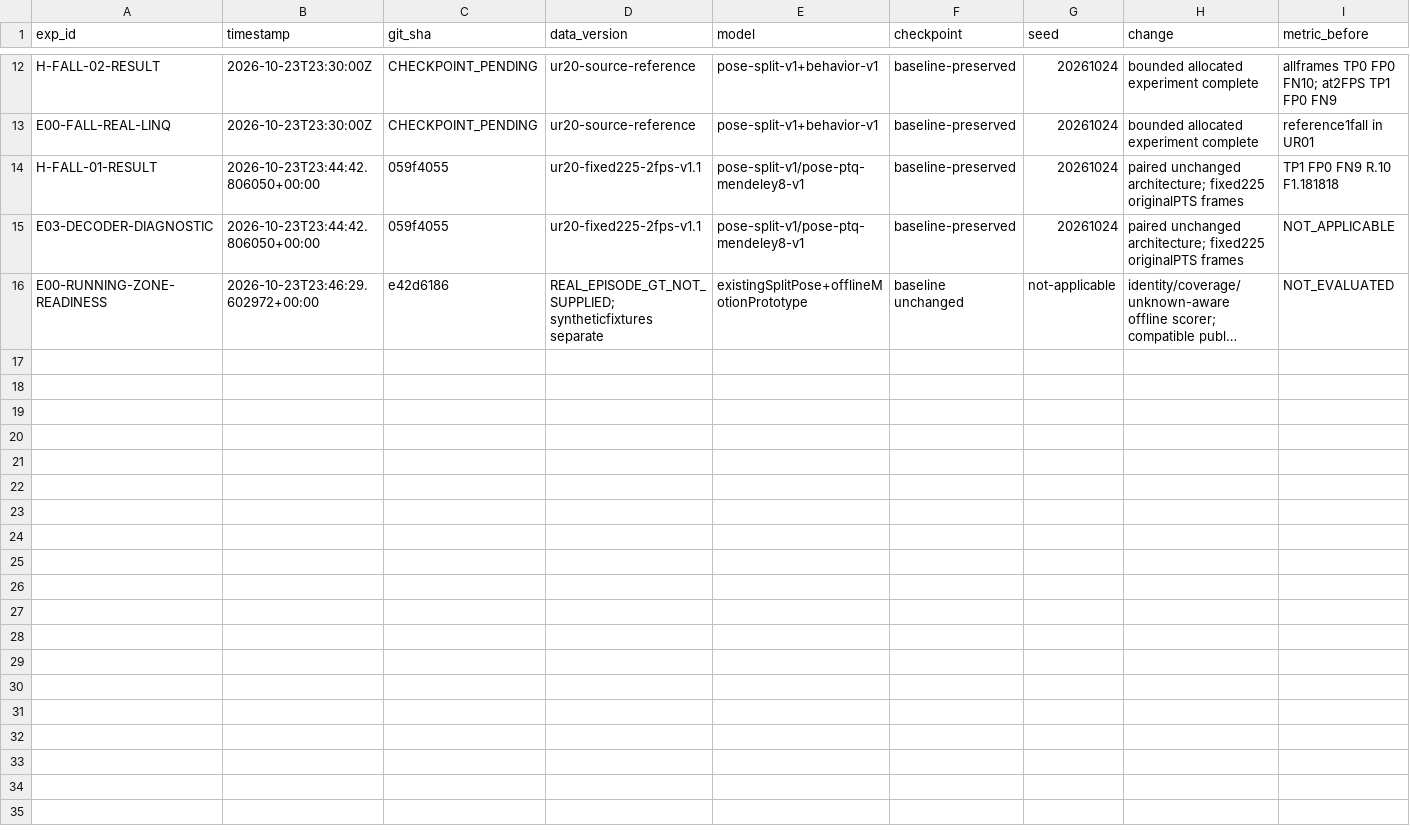
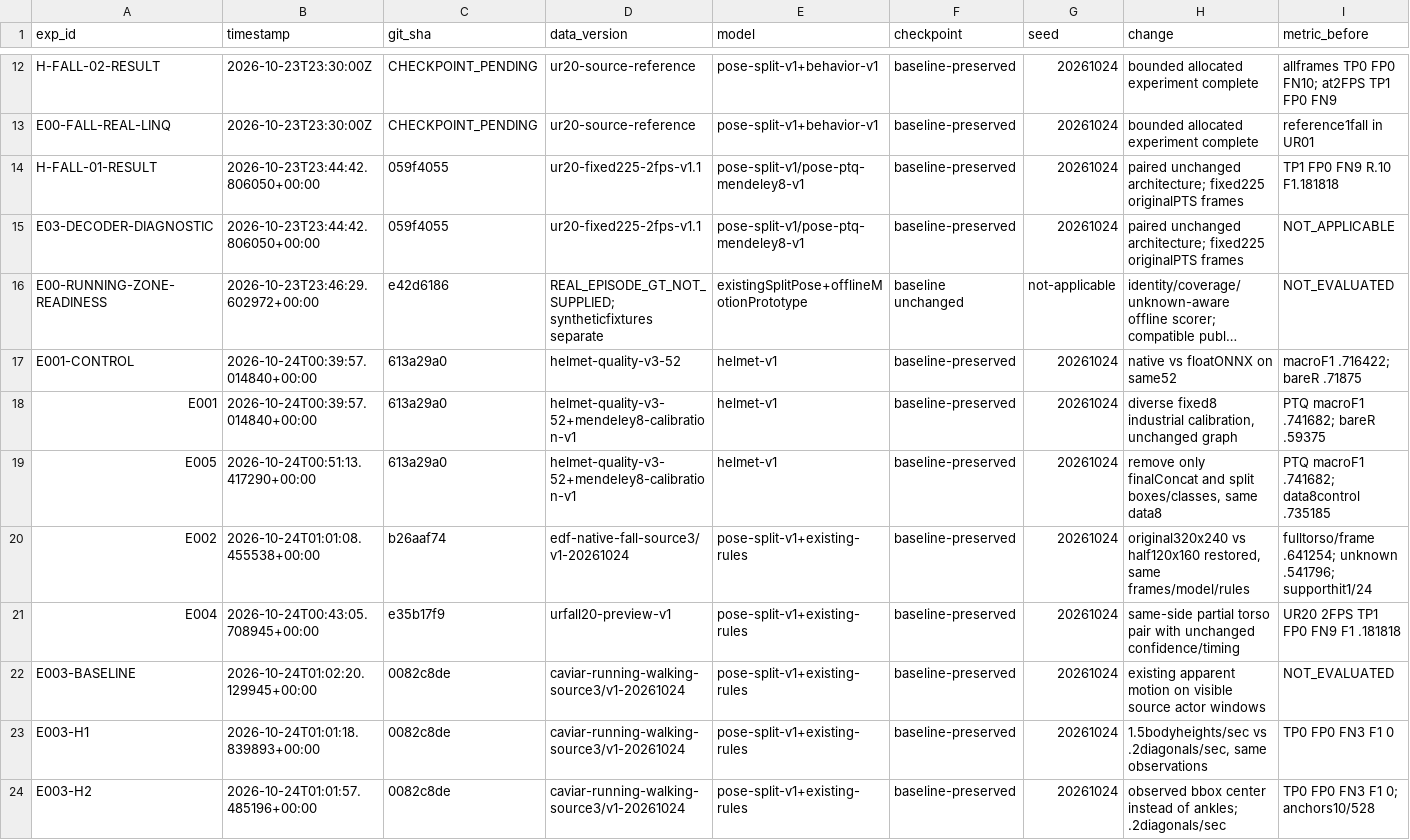
Before and after one commit to MarkHub75/msk-prom2026-mark, a CSV file: ml/EXPERIMENTS.csv, drawn as a sheet; only a part is shown, gaps mark what is left out; long unchanged cells end in …; rows hold the shown columns only; the diff names each change by its address in the sheet, - before the commit and + after, or states it on an @@ line.

```diff
--- a/ml/EXPERIMENTS.csv
+++ b/ml/EXPERIMENTS.csv
+row 17: E001-CONTROL | 2026-10-24T00:39:57.014840+00:00 | 613a29a0 | helmet-quality-v3-52 | helmet-v1 | baseline-preserved | 20261024 | native vs floatONNX on same52 | macroF1 .716422; bareR .71875
+row 18: E001 | 2026-10-24T00:39:57.014840+00:00 | 613a29a0 | helmet-quality-v3-52+mendeley8-calibration-v1 | helmet-v1 | baseline-preserved | 20261024 | diverse fixed8 industrial calibration, unchanged graph | PTQ macroF1 .741682; bareR .59375
+row 19: E005 | 2026-10-24T00:51:13.417290+00:00 | 613a29a0 | helmet-quality-v3-52+mendeley8-calibration-v1 | helmet-v1 | baseline-preserved | 20261024 | remove only finalConcat and split boxes/classes, same data8 | PTQ macroF1 .741682; data8control .735185
+row 20: E002 | 2026-10-24T01:01:08.455538+00:00 | b26aaf74 | edf-native-fall-source3/v1-20261024 | pose-split-v1+existing-rules | baseline-preserved | 20261024 | original320x240 vs half120x160 restored, same frames/model/rules | fulltorso/frame .641254; unknown .541796; supporthit1/24
+row 21: E004 | 2026-10-24T00:43:05.708945+00:00 | e35b17f9 | urfall20-preview-v1 | pose-split-v1+existing-rules | baseline-preserved | 20261024 | same-side partial torso pair with unchanged confidence/timing | UR20 2FPS TP1 FP0 FN9 F1 .181818
+row 22: E003-BASELINE | 2026-10-24T01:02:20.129945+00:00 | 0082c8de | caviar-running-walking-source3/v1-20261024 | pose-split-v1+existing-rules | baseline-preserved | 20261024 | existing apparent motion on visible source actor windows | NOT_EVALUATED
+row 23: E003-H1 | 2026-10-24T01:01:18.839893+00:00 | 0082c8de | caviar-running-walking-source3/v1-20261024 | pose-split-v1+existing-rules | baseline-preserved | 20261024 | 1.5bodyheights/sec vs .2diagonals/sec, same observations | TP0 FP0 FN3 F1 0
+row 24: E003-H2 | 2026-10-24T01:01:57.485196+00:00 | 0082c8de | caviar-running-walking-source3/v1-20261024 | pose-split-v1+existing-rules | baseline-preserved | 20261024 | observed bbox center instead of ankles; .2diagonals/sec | TP0 FP0 FN3 F1 0; anchors10/528
```
Also changed, not shown: 12 other files.
